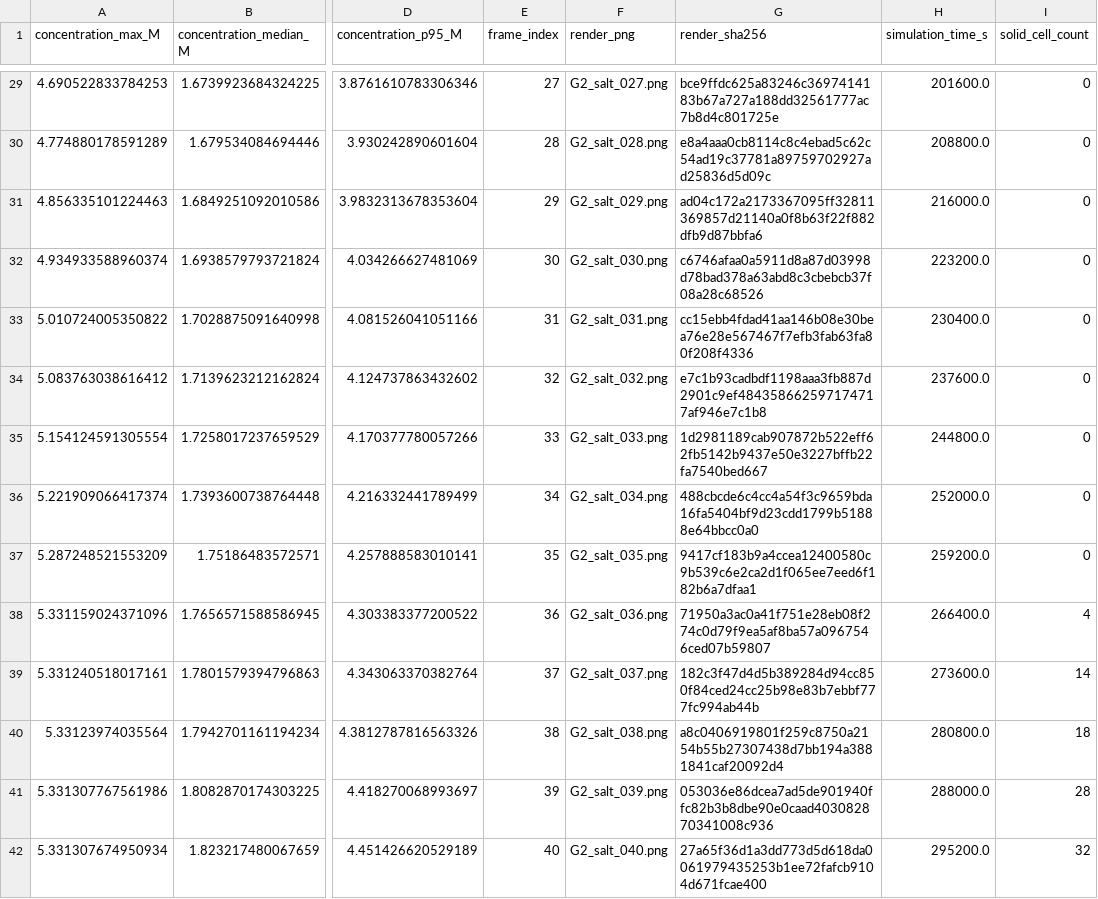
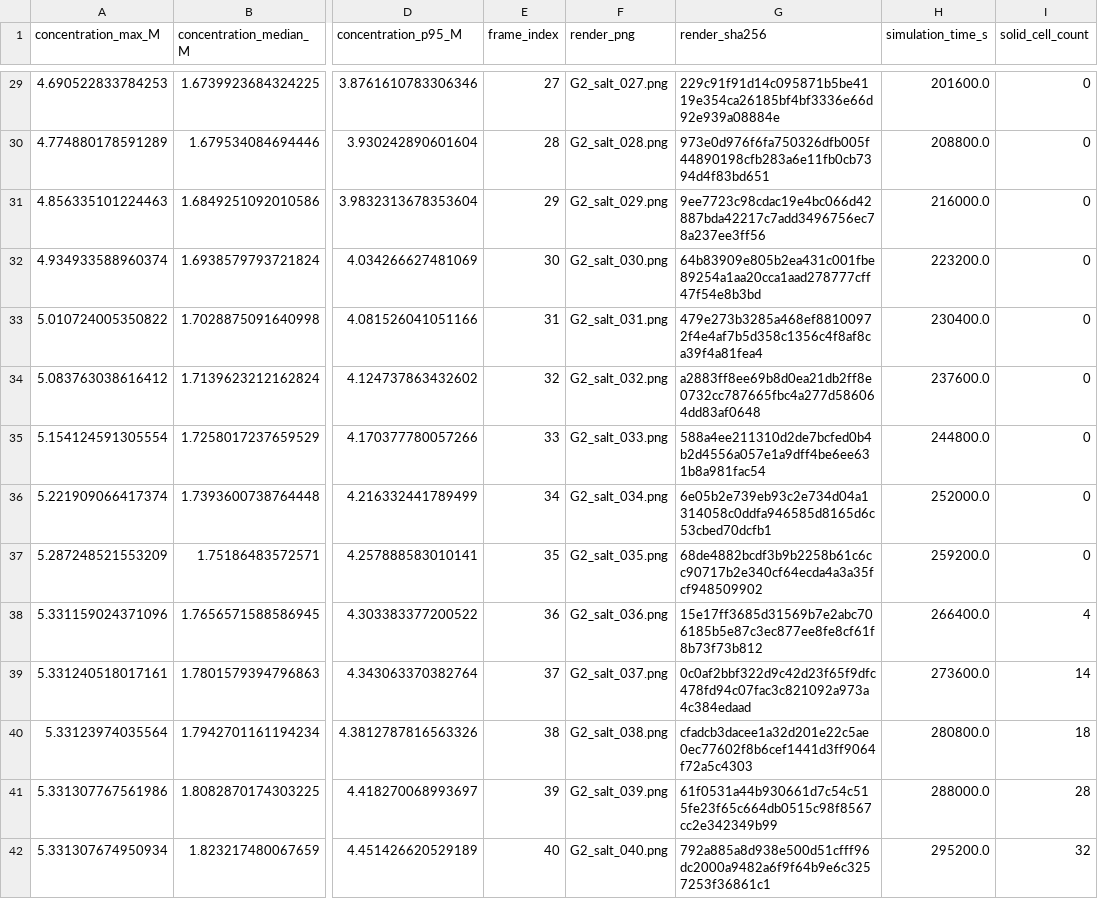
Before and after one commit to ndmthio18/heterogeniety, a CSV file: model_revisions/20261103_v13_bottom_boundary_campaign/results/G2_3d_salt_animation/G2_3D_DISSOLVED_NACL_FRAME_METRICS.csv, drawn as a sheet; only a part is shown, gaps mark what is left out; the diff covers the shown part only; the diff names each change by its address in the sheet, - before the commit and + after, or states it on an @@ line.

```diff
--- a/model_revisions/20261103_v13_bottom_boundary_campaign/results/G2_3d_salt_animation/G2_3D_DISSOLVED_NACL_FRAME_METRICS.csv
+++ b/model_revisions/20261103_v13_bottom_boundary_campaign/results/G2_3d_salt_animation/G2_3D_DISSOLVED_NACL_FRAME_METRICS.csv
-G29 (render_sha256): bce9ffdc625a83246c3697414183b67a727a188dd32561777ac7b8d4c801725e
+G29 (render_sha256): 229c91f91d14c095871b5be4119e354ca26185bf4bf3336e66d92e939a08884e
-G30 (render_sha256): e8a4aaa0cb8114c8c4ebad5c62c54ad19c37781a89759702927ad25836d5d09c
+G30 (render_sha256): 973e0d976f6fa750326dfb005f44890198cfb283a6e11fb0cb7394d4f83bd651
-G31 (render_sha256): ad04c172a2173367095ff32811369857d21140a0f8b63f22f882dfb9d87bbfa6
+G31 (render_sha256): 9ee7723c98cdac19e4bc066d42887bda42217c7add3496756ec78a237ee3ff56
-G32 (render_sha256): c6746afaa0a5911d8a87d03998d78bad378a63abd8c3cbebcb37f08a28c68526
+G32 (render_sha256): 64b83909e805b2ea431c001fbe89254a1aa20cca1aad278777cff47f54e8b3bd
-G33 (render_sha256): cc15ebb4fdad41aa146b08e30bea76e28e567467f7efb3fab63fa80f208f4336
+G33 (render_sha256): 479e273b3285a468ef88100972f4e4af7b5d358c1356c4f8af8ca39f4a81fea4
-G34 (render_sha256): e7c1b93cadbdf1198aaa3fb887d2901c9ef484358662597174717af946e7c1b8
+G34 (render_sha256): a2883ff8ee69b8d0ea21db2ff8e0732cc787665fbc4a277d586064dd83af0648
-G35 (render_sha256): 1d2981189cab907872b522eff62fb5142b9437e50e3227bffb22fa7540bed667
+G35 (render_sha256): 588a4ee211310d2de7bcfed0b4b2d4556a057e1a9dff4be6ee631b8a981fac54
-G36 (render_sha256): 488cbcde6c4cc4a54f3c9659bda16fa5404bf9d23cdd1799b51888e64bbcc0a0
+G36 (render_sha256): 6e05b2e739eb93c2e734d04a1314058c0ddfa946585d8165d6c53cbed70dcfb1
-G37 (render_sha256): 9417cf183b9a4ccea12400580c9b539c6e2ca2d1f065ee7eed6f182b6a7dfaa1
+G37 (render_sha256): 68de4882bcdf3b9b2258b61c6cc90717b2e340cf64ecda4a3a35fcf948509902
-G38 (render_sha256): 71950a3ac0a41f751e28eb08f274c0d79f9ea5af8ba57a0967546ced07b59807
+G38 (render_sha256): 15e17ff3685d31569b7e2abc706185b5e87c3ec877ee8fe8cf61f8b73f73b812
-G39 (render_sha256): 182c3f47d4d5b389284d94cc850f84ced24cc25b98e83b7ebbf777fc994ab44b
+G39 (render_sha256): 0c0af2bbf322d9c42d23f65f9dfc478fd94c07fac3c821092a973a4c384edaad
-G40 (render_sha256): a8c0406919801f259c8750a2154b55b27307438d7bb194a3881841caf20092d4
+G40 (render_sha256): cfadcb3dacee1a32d201e22c5ae0ec77602f8b6cef1441d3ff9064f72a5c4303
-G41 (render_sha256): 053036e86dcea7ad5de901940ffc82b3b8dbe90e0caad403082870341008c936
+G41 (render_sha256): 61f0531a44b930661d7c54c515fe23f65c664db0515c98f8567cc2e342349b99
-G42 (render_sha256): 27a65f36d1a3dd773d5d618da0061979435253b1ee72fafcb9104d671fcae400
+G42 (render_sha256): 792a885a8d938e500d51cfff96dc2000a9482a6f9f64b9e6c3257253f36861c1
```
Also changed, not shown: 74 edited cells elsewhere in this file, 12 other files.
